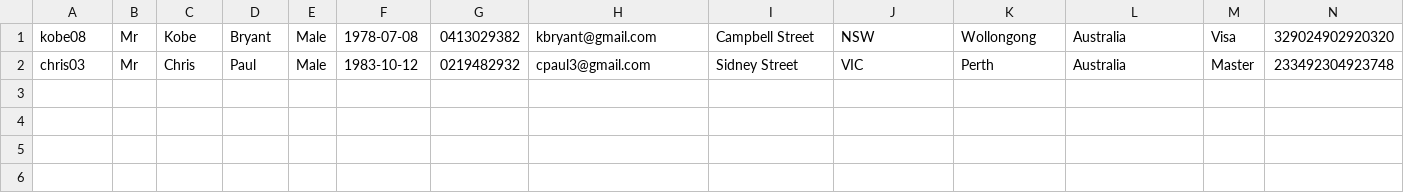
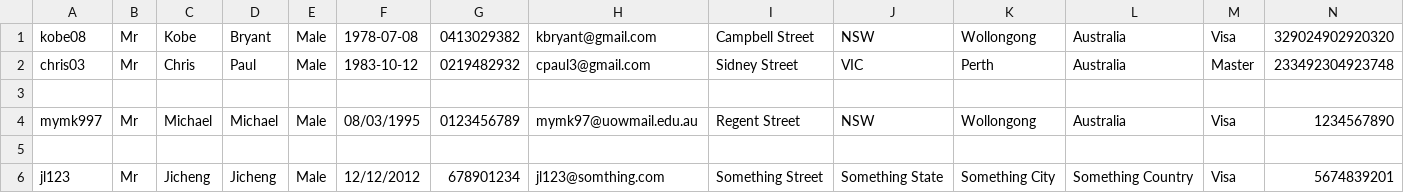
Before and after one commit to mKingUOW/222Project, a CSV file: 222_Project_Code/src/database/userDetail.csv, drawn as a sheet; only a part is shown; rows hold the shown columns only; the diff names each change by its address in the sheet, - before the commit and + after, or states it on an @@ line.

```diff
--- a/222_Project_Code/src/database/userDetail.csv
+++ b/222_Project_Code/src/database/userDetail.csv
+row 3: (empty)
+row 4: mymk997 | Mr | Michael | Michael | Male | 08/03/1995 | 0123456789 | mymk97@uowmail.edu.au | Regent Street | NSW | Wollongong | Australia | Visa | 1234567890
+row 5: (empty)
+row 6: jl123 | Mr | Jicheng | Jicheng | Male | 12/12/2012 | 678901234 | jl123@somthing.com | Something Street | Something State | Something City | Something Country | Visa | 5674839201
```
Also changed, not shown: 7 other files.
